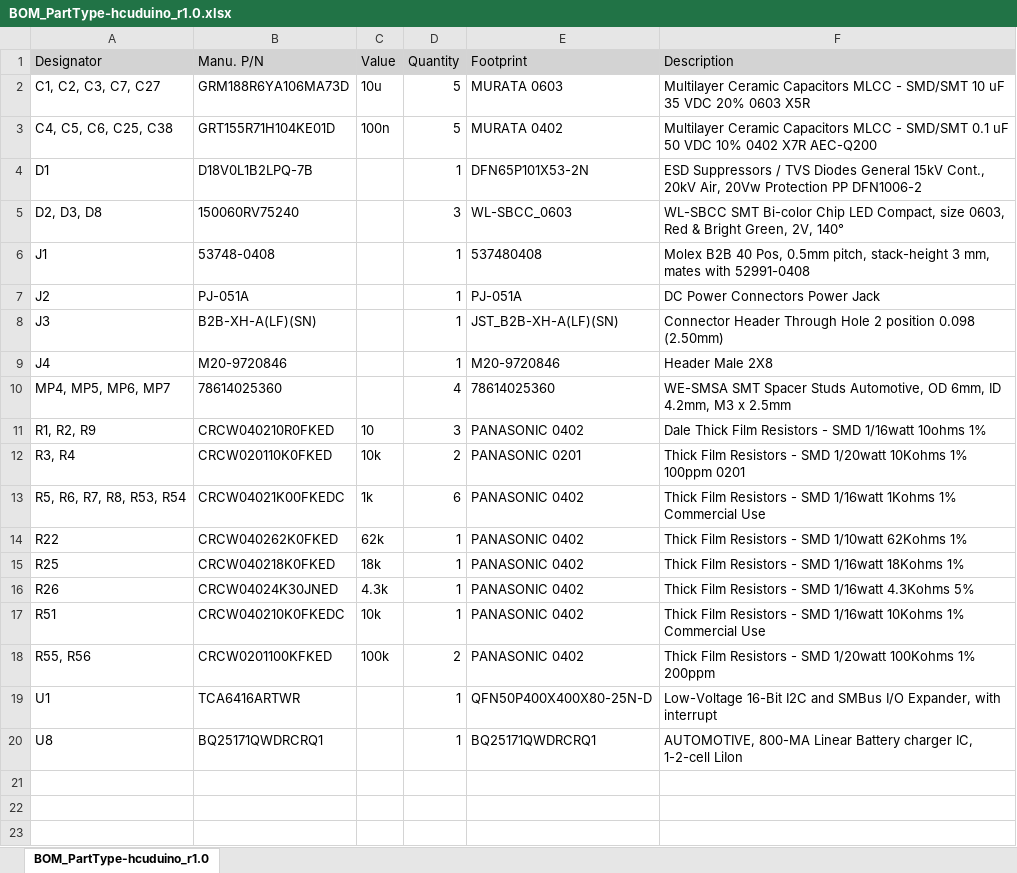
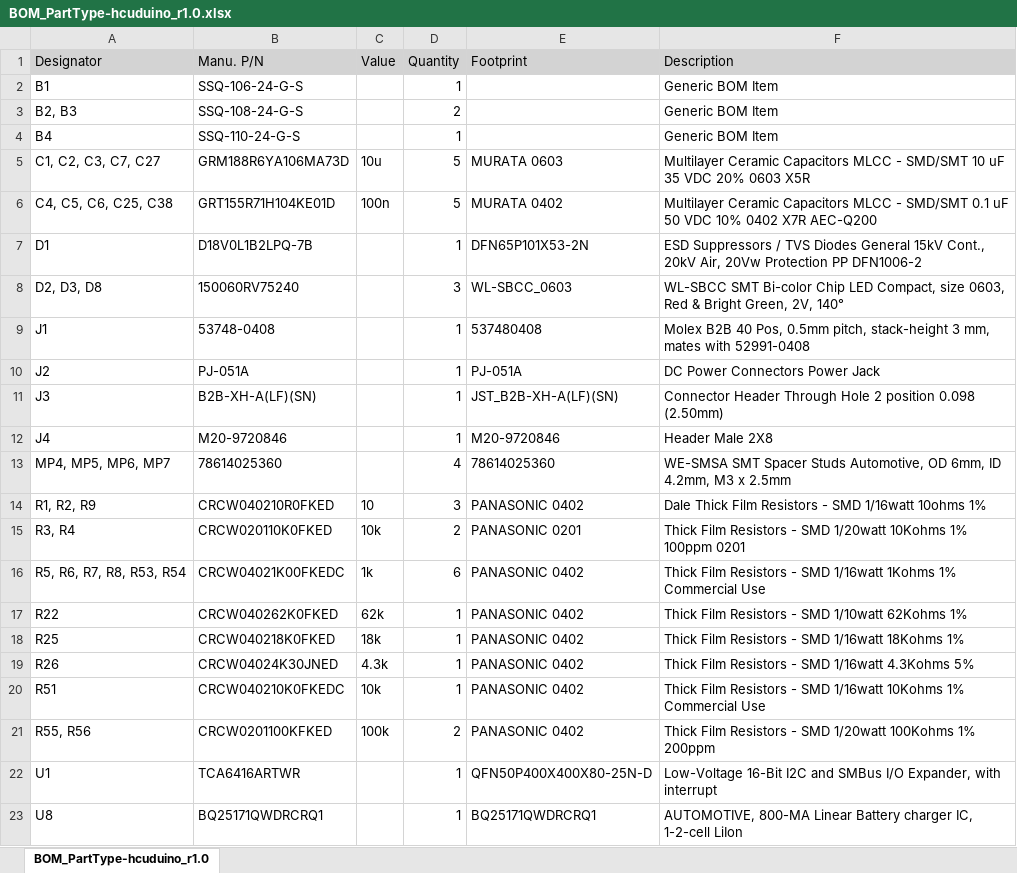
Before and after one commit to cariboulabs/heliostat_controller, an Excel workbook: hardware/hcuduino_production_files/Rev1.0/BOM/BOM_PartType-hcuduino_r1.0.xlsx, sheet BOM_PartType-hcuduino_r1.0, drawn as a sheet; values as stored, in another font and other column widths than the file's, no borders; the diff names each change by its address in the sheet, - before the commit and + after, or states it on an @@ line.

```diff
--- a/hardware/hcuduino_production_files/Rev1.0/BOM/BOM_PartType-hcuduino_r1.0.xlsx (sheet BOM_PartType-hcuduino_r1.0)
+++ b/hardware/hcuduino_production_files/Rev1.0/BOM/BOM_PartType-hcuduino_r1.0.xlsx (sheet BOM_PartType-hcuduino_r1.0)
+row 2: B1 | SSQ-106-24-G-S |  | 1 |  | Generic BOM Item
+row 3: B2, B3 | SSQ-108-24-G-S |  | 2 |  | Generic BOM Item
+row 4: B4 | SSQ-110-24-G-S |  | 1 |  | Generic BOM Item
```
Also changed, not shown: 48 other files.
